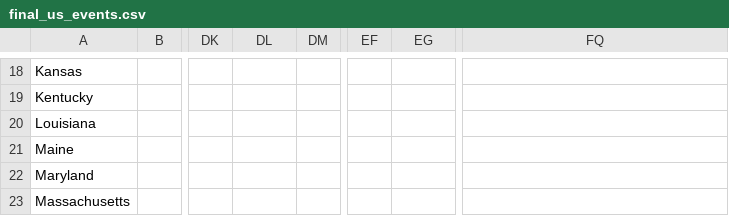
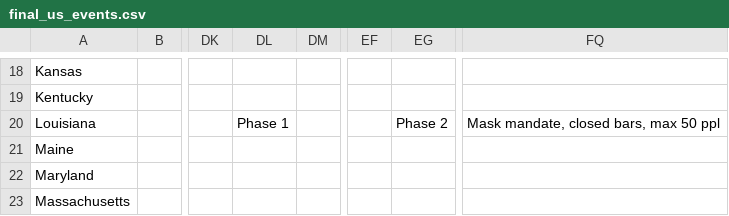
Before and after one commit to ZzRanger/Machine-Learning-Files, a CSV file: final_us_events.csv, drawn as a sheet; only a part is shown, gaps mark what is left out; the diff covers the shown part only; the diff names each change by its address in the sheet, - before the commit and + after, or states it on an @@ line.

Commit message:
Add files via upload

```diff
--- a/final_us_events.csv
+++ b/final_us_events.csv
-DL20: (empty)
+DL20: Phase 1
-EG20: (empty)
+EG20: Phase 2
-FQ20: (empty)
+FQ20: Mask mandate, closed bars, max 50 ppl
```
Also changed, not shown: 46 edited cells elsewhere in this file.
